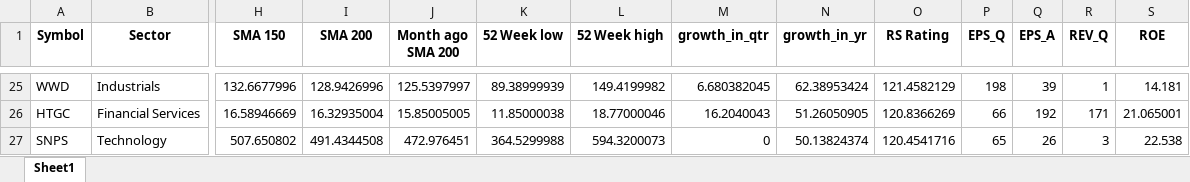
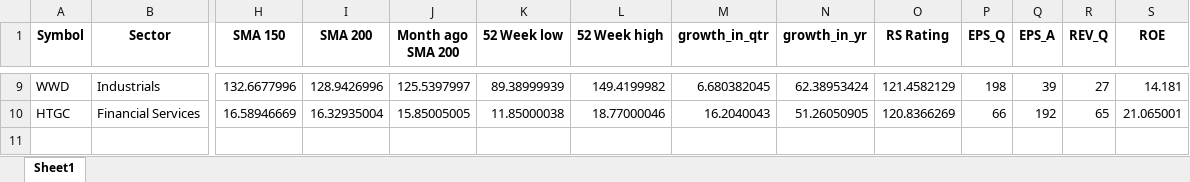
Before and after one commit to Sing0424/Stocks-tools, an Excel workbook: Screener/ScreenResult/ScreenResult.xlsx, sheet Sheet1, drawn as a sheet; only a part is shown, gaps mark what is left out; values as stored, in another font and other column widths than the file's, no borders; removed rows and columns are numbered as before the commit, all else as after; rows hold the shown columns only; the diff covers the shown part only; the diff names each change by its address in the sheet, - before the commit and + after, or states it on an @@ line.

```diff
--- a/Screener/ScreenResult/ScreenResult.xlsx (sheet Sheet1)
+++ b/Screener/ScreenResult/ScreenResult.xlsx (sheet Sheet1)
-R9 (REV_Q): 1
+R9 (REV_Q): 27
-R10 (REV_Q): 171
+R10 (REV_Q): 65
-row 27: SNPS | Technology | 507.650802 | 491.4344508 | 472.976451 | 364.5299988 | 594.3200073 | 0 | 50.13824374 | 120.4541716 | 65 | 26 | 3 | 22.538
```
Also changed, not shown: 2 added rows, 18 removed rows and 8 edited cells elsewhere in this sheet, 4 other files.
